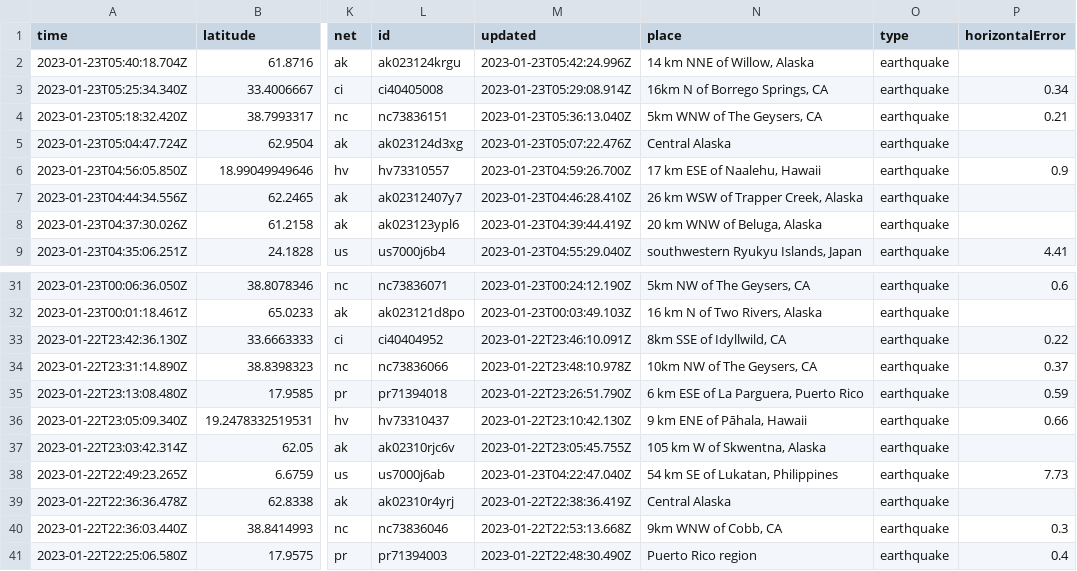
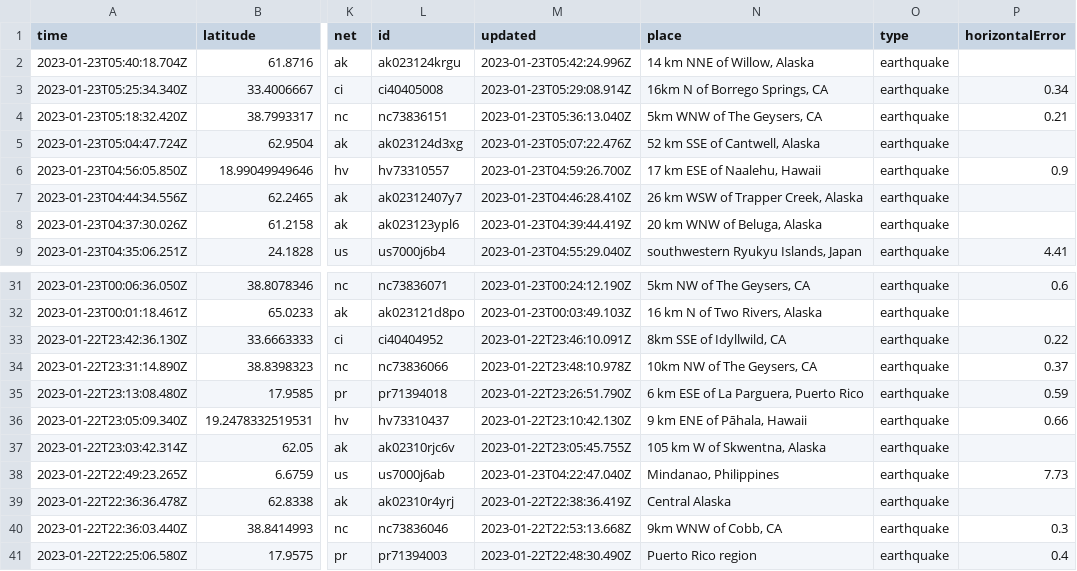
Before and after one commit to katielicari/nicar22-github-action, a CSV file: usgs_current.csv, drawn as a sheet; only a part is shown, gaps mark what is left out; the diff names each change by its address in the sheet, - before the commit and + after, or states it on an @@ line.

```diff
--- a/usgs_current.csv
+++ b/usgs_current.csv
-N5 (place): Central Alaska
+N5 (place): 52 km SSE of Cantwell, Alaska
-N38 (place): 54 km SE of Lukatan, Philippines
+N38 (place): Mindanao, Philippines
```
